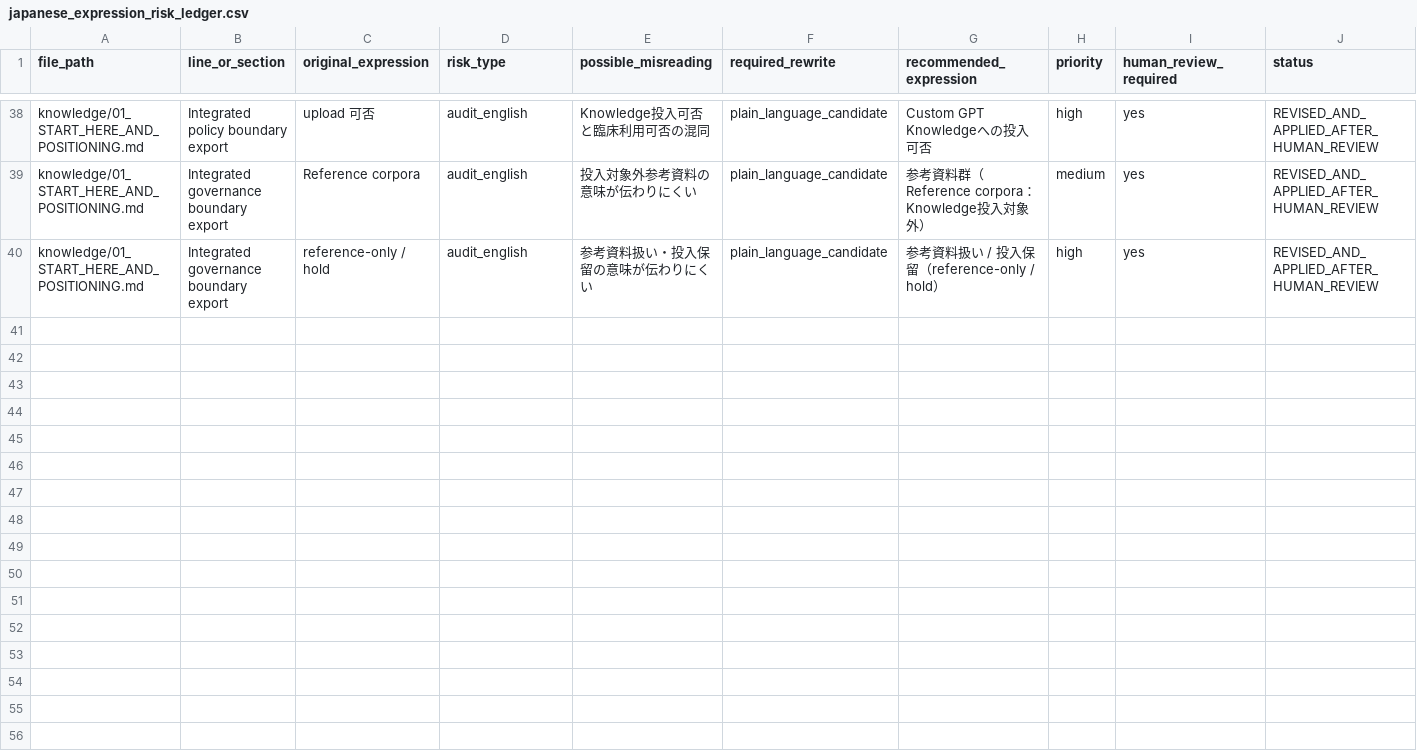
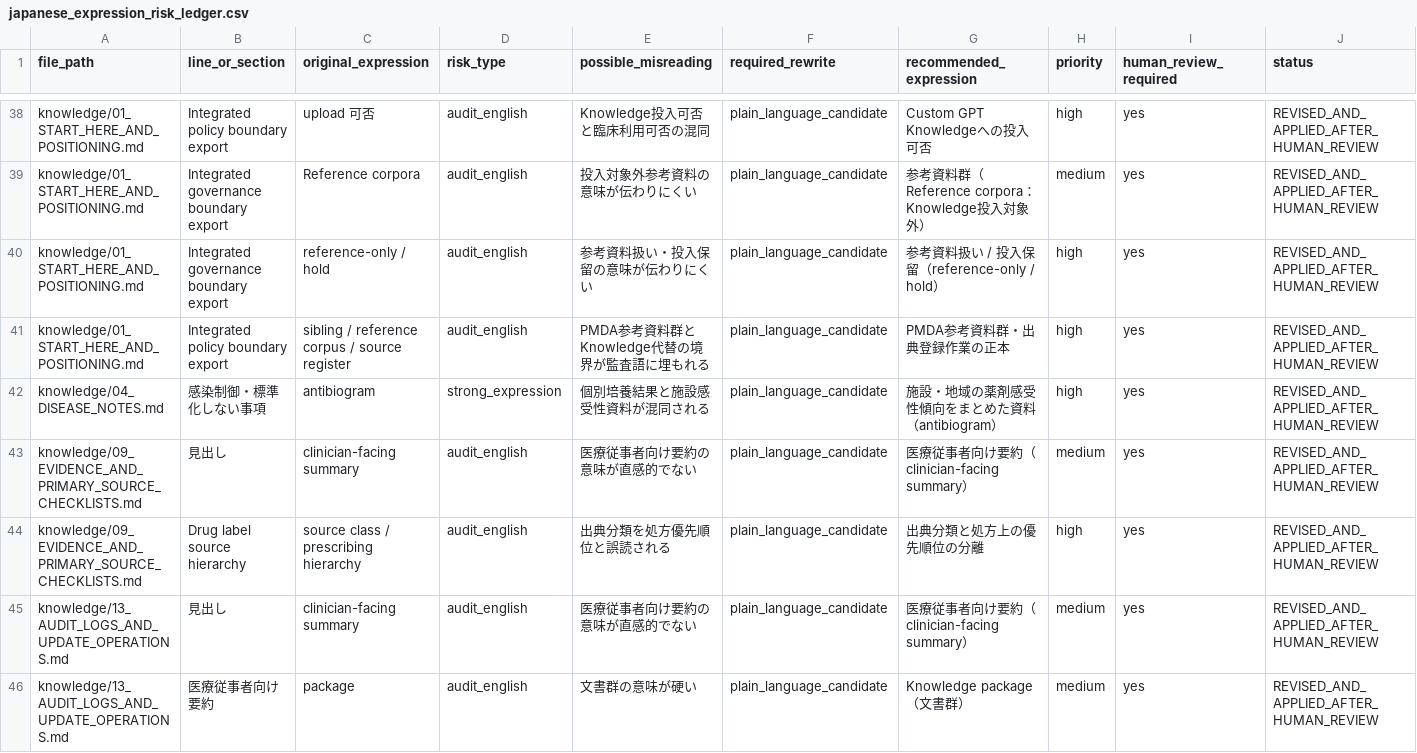
Before and after one commit to yskfuji61/neurosurgery_qc_package, a CSV file: derived/custom_gpt_knowledge_package/audit/japanese_expression_risk_ledger.csv, drawn as a sheet; only a part is shown, gaps mark what is left out; rows hold the shown columns only; the diff names each change by its address in the sheet, - before the commit and + after, or states it on an @@ line.

```diff
--- a/derived/custom_gpt_knowledge_package/audit/japanese_expression_risk_ledger.csv
+++ b/derived/custom_gpt_knowledge_package/audit/japanese_expression_risk_ledger.csv
+row 41: knowledge/01_START_HERE_AND_POSITIONING.md | Integrated policy boundary export | sibling / reference corpus / source register | audit_english | PMDA参考資料群とKnowledge代替の境界が監査語に埋もれる | plain_language_candidate | PMDA参考資料群・出典登録作業の正本 | high | yes | REVISED_AND_APPLIED_AFTER_HUMAN_REVIEW
+row 42: knowledge/04_DISEASE_NOTES.md | 感染制御・標準化しない事項 | antibiogram | strong_expression | 個別培養結果と施設感受性資料が混同される | plain_language_candidate | 施設・地域の薬剤感受性傾向をまとめた資料（antibiogram） | high | yes | REVISED_AND_APPLIED_AFTER_HUMAN_REVIEW
+row 43: knowledge/09_EVIDENCE_AND_PRIMARY_SOURCE_CHECKLISTS.md | 見出し | clinician-facing summary | audit_english | 医療従事者向け要約の意味が直感的でない | plain_language_candidate | 医療従事者向け要約（clinician-facing summary） | medium | yes | REVISED_AND_APPLIED_AFTER_HUMAN_REVIEW
+row 44: knowledge/09_EVIDENCE_AND_PRIMARY_SOURCE_CHECKLISTS.md | Drug label source hierarchy | source class / prescribing hierarchy | audit_english | 出典分類を処方優先順位と誤読される | plain_language_candidate | 出典分類と処方上の優先順位の分離 | high | yes | REVISED_AND_APPLIED_AFTER_HUMAN_REVIEW
+row 45: knowledge/13_AUDIT_LOGS_AND_UPDATE_OPERATIONS.md | 見出し | clinician-facing summary | audit_english | 医療従事者向け要約の意味が直感的でない | plain_language_candidate | 医療従事者向け要約（clinician-facing summary） | medium | yes | REVISED_AND_APPLIED_AFTER_HUMAN_REVIEW
+row 46: knowledge/13_AUDIT_LOGS_AND_UPDATE_OPERATIONS.md | 医療従事者向け要約 | package | audit_english | 文書群の意味が硬い | plain_language_candidate | Knowledge package（文書群） | medium | yes | REVISED_AND_APPLIED_AFTER_HUMAN_REVIEW
```
Also changed, not shown: derived/custom_gpt_knowledge_package/audit/japanese_plain_language_rewrite_ledger.csv, 8 other files.
